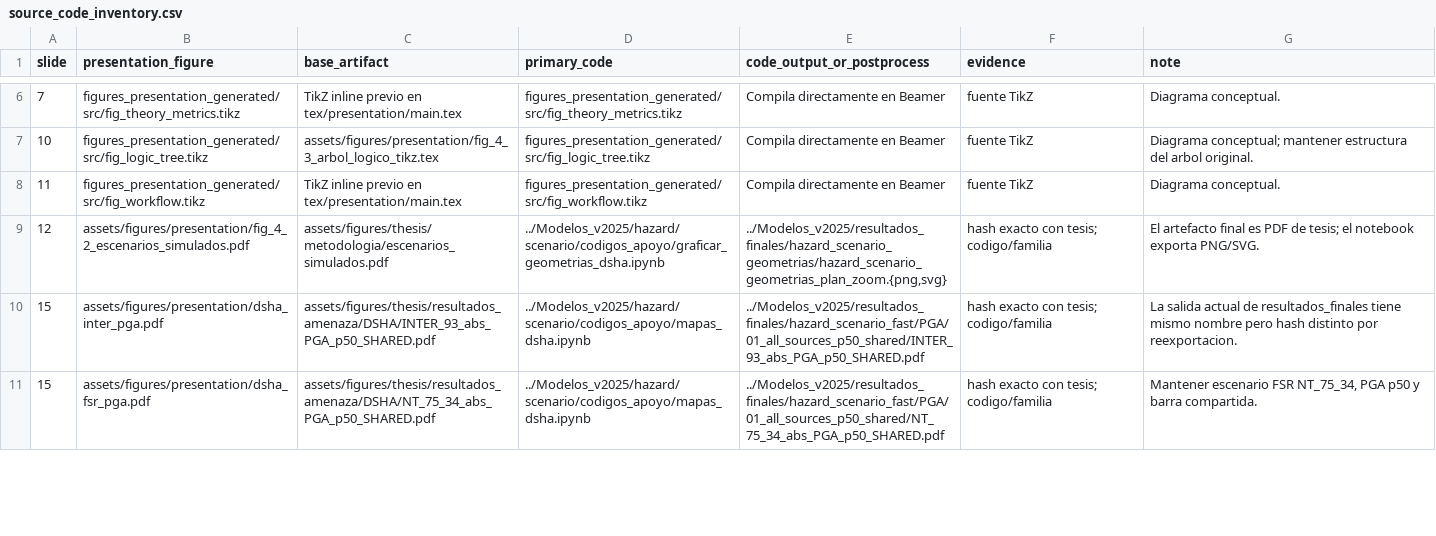
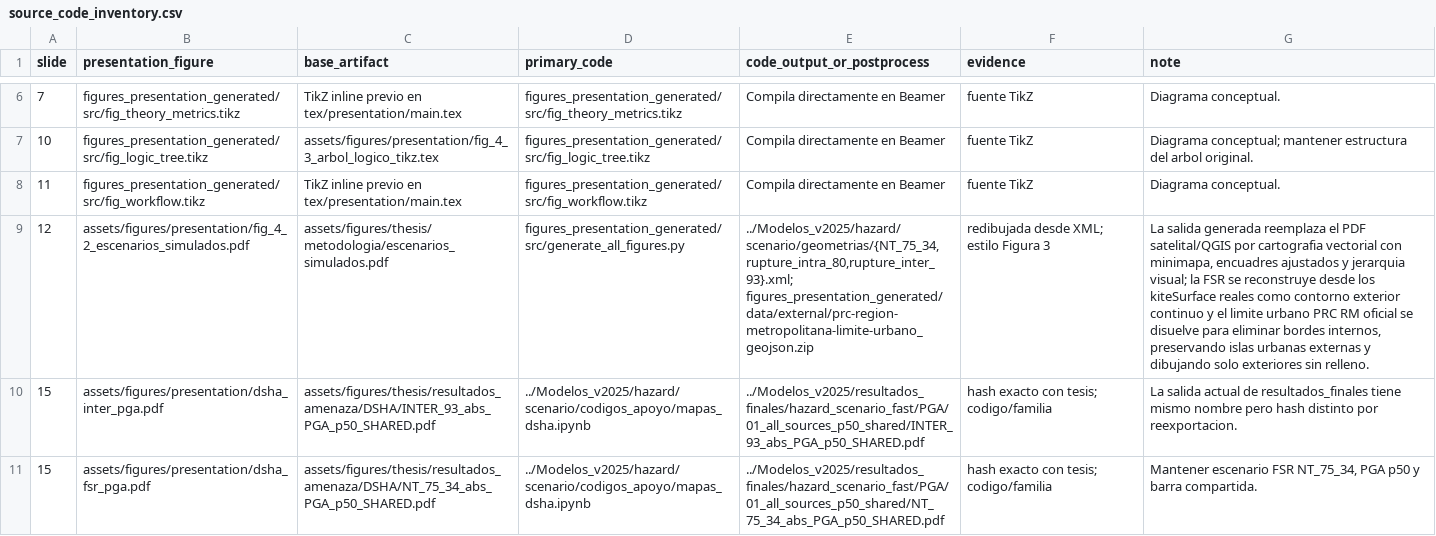
Before and after one commit to rodrigorojassanhueza/Latex-Tesis-MSc, a CSV file: figures_presentation_generated/source_code_inventory.csv, drawn as a sheet; only a part is shown, gaps mark what is left out; the diff names each change by its address in the sheet, - before the commit and + after, or states it on an @@ line.

Commit message:
figura-rm

```diff
--- a/figures_presentation_generated/source_code_inventory.csv
+++ b/figures_presentation_generated/source_code_inventory.csv
-D9 (primary_code): ../Modelos_v2025/hazard/scenario/codigos_apoyo/graficar_geometrias_dsha.ipynb
+D9 (primary_code): figures_presentation_generated/src/generate_all_figures.py
-E9 (code_output_or_postprocess): ../Modelos_v2025/resultados_finales/hazard_scenario_geometrias/hazard_scenario_geometrias_plan_zoom.{png,svg}
+E9 (code_output_or_postprocess): ../Modelos_v2025/hazard/scenario/geometrias/{NT_75_34,rupture_intra_80,rupture_inter_93}.xml; figures_presentation_generated/data/external/prc-region-metropolitana-limite-urbano_geojson.zip
-F9 (evidence): hash exacto con tesis; codigo/familia
+F9 (evidence): redibujada desde XML; estilo Figura 3
-G9 (note): El artefacto final es PDF de tesis; el notebook exporta PNG/SVG.
+G9 (note): La salida generada reemplaza el PDF satelital/QGIS por cartografia vectorial con minimapa, encuadres ajustados y jerarquia visual; la FSR se reconstruye desde los kiteSurface reales como contorno exterior continuo y el limite urbano PRC RM oficial se disuelve para eliminar bordes internos, preservando islas urbanas externas y dibujando solo exteriores sin relleno.
```
Also changed, not shown: figures_presentation_generated/manifest.csv, 6 other files.
